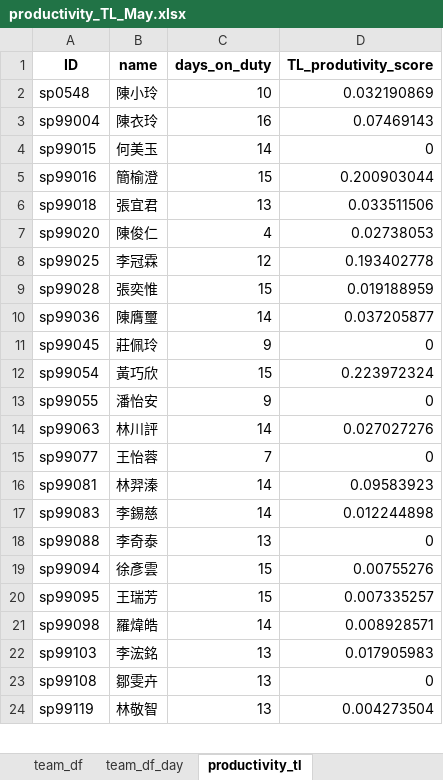
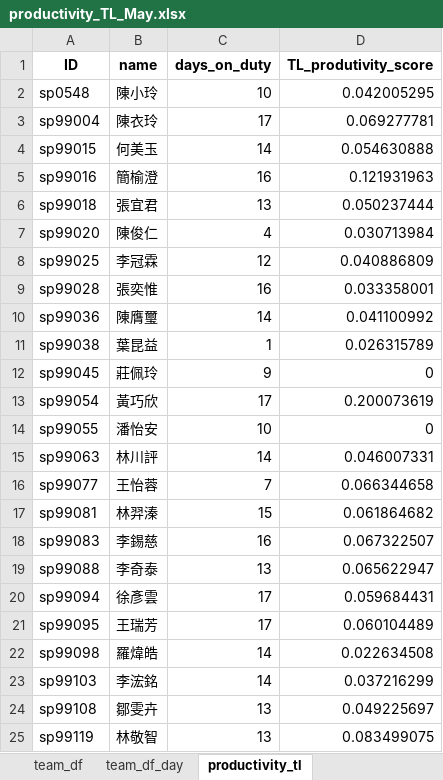
Before and after one commit to johnny890122/Incentive_prod, an Excel workbook: Output/productivity_TL_May.xlsx, sheet productivity_tl, drawn as a sheet; only a part is shown; values as stored, in another font and other column widths than the file's, no borders; addresses are those after the commit; the diff covers the shown part only; the diff names each change by its address in the sheet, - before the commit and + after, or states it on an @@ line.

```diff
--- a/Output/productivity_TL_May.xlsx (sheet productivity_tl)
+++ b/Output/productivity_TL_May.xlsx (sheet productivity_tl)
-D2 (TL_produtivity_score): 0.032190869
+D2 (TL_produtivity_score): 0.042005295
-C3 (days_on_duty): 16
+C3 (days_on_duty): 17
-D3 (TL_produtivity_score): 0.07469143
+D3 (TL_produtivity_score): 0.069277781
-D4 (TL_produtivity_score): 0
+D4 (TL_produtivity_score): 0.054630888
-C5 (days_on_duty): 15
+C5 (days_on_duty): 16
-D5 (TL_produtivity_score): 0.200903044
+D5 (TL_produtivity_score): 0.121931963
-D6 (TL_produtivity_score): 0.033511506
+D6 (TL_produtivity_score): 0.050237444
-D7 (TL_produtivity_score): 0.02738053
+D7 (TL_produtivity_score): 0.030713984
-D8 (TL_produtivity_score): 0.193402778
+D8 (TL_produtivity_score): 0.040886809
-C9 (days_on_duty): 15
+C9 (days_on_duty): 16
-D9 (TL_produtivity_score): 0.019188959
+D9 (TL_produtivity_score): 0.033358001
-D10 (TL_produtivity_score): 0.037205877
+D10 (TL_produtivity_score): 0.041100992
+row 11: sp99038 | 葉昆益 | 1 | 0.026315789
-C13 (days_on_duty): 15
+C13 (days_on_duty): 17
-D13 (TL_produtivity_score): 0.223972324
+D13 (TL_produtivity_score): 0.200073619
-C14 (days_on_duty): 9
+C14 (days_on_duty): 10
-D15 (TL_produtivity_score): 0.027027276
+D15 (TL_produtivity_score): 0.046007331
-D16 (TL_produtivity_score): 0
+D16 (TL_produtivity_score): 0.066344658
-C17 (days_on_duty): 14
+C17 (days_on_duty): 15
-D17 (TL_produtivity_score): 0.09583923
+D17 (TL_produtivity_score): 0.061864682
-C18 (days_on_duty): 14
+C18 (days_on_duty): 16
-D18 (TL_produtivity_score): 0.012244898
+D18 (TL_produtivity_score): 0.067322507
-D19 (TL_produtivity_score): 0
+D19 (TL_produtivity_score): 0.065622947
-C20:C21 (days_on_duty): 15
+C20:C21 (days_on_duty): 17
-D20 (TL_produtivity_score): 0.00755276
+D20 (TL_produtivity_score): 0.059684431
-D21 (TL_produtivity_score): 0.007335257
+D21 (TL_produtivity_score): 0.060104489
-D22 (TL_produtivity_score): 0.008928571
+D22 (TL_produtivity_score): 0.022634508
-C23 (days_on_duty): 13
+C23 (days_on_duty): 14
-D23 (TL_produtivity_score): 0.017905983
+D23 (TL_produtivity_score): 0.037216299
-D24 (TL_produtivity_score): 0
+D24 (TL_produtivity_score): 0.049225697
-D25 (TL_produtivity_score): 0.004273504
+D25 (TL_produtivity_score): 0.083499075
```
Also changed, not shown: 2 edited cells elsewhere in this sheet, sheet team_df, sheet team_df_day, sheet productivity_team_function, Output/productivity_TL_May_valid.xlsx, Output/productivity_agent_May.xlsx, 28 other files.
